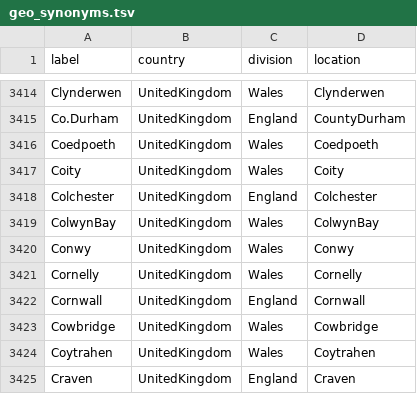
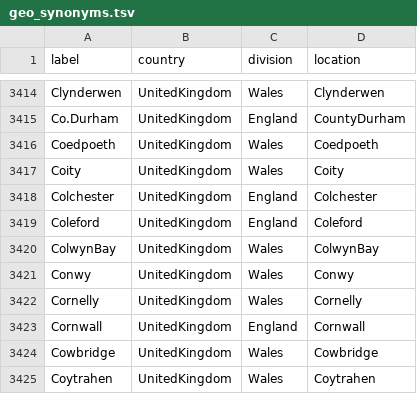
Before and after one commit to nextstrain/fauna, a TSV file: source-data/geo_synonyms.tsv, drawn as a sheet; only a part is shown, gaps mark what is left out; the shorter side is filled out with more unchanged rows; the diff names each change by its address in the sheet, - before the commit and + after, or states it on an @@ line.

Commit message:
Updated geo_synonyms and flu_strain_name_fix

```diff
--- a/source-data/geo_synonyms.tsv
+++ b/source-data/geo_synonyms.tsv
+row 3419: Coleford | UnitedKingdom | England | Coleford
```
Also changed, not shown: source-data/flu_strain_name_fix.tsv.
